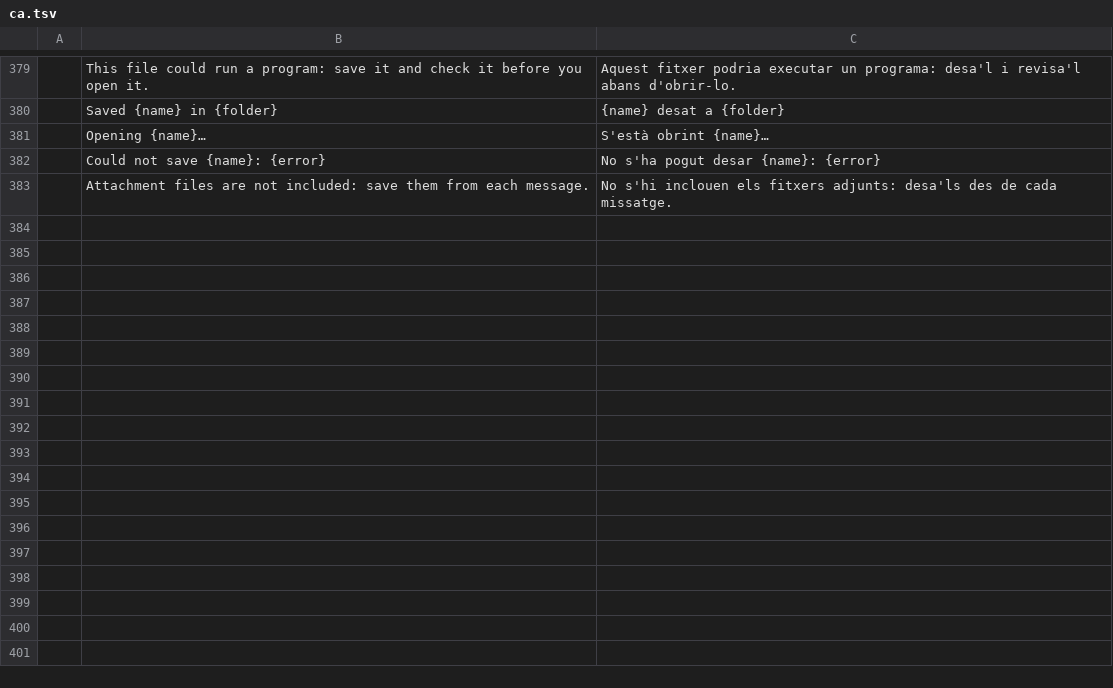
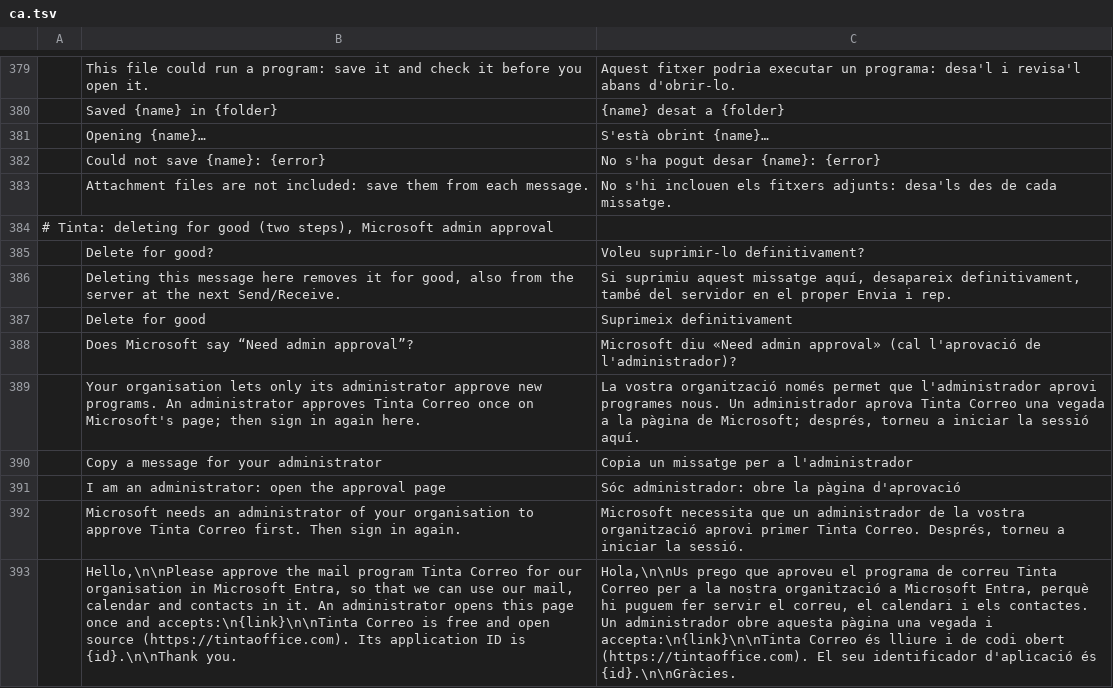
Before and after one commit to StDenis1980/ibercorreo, a TSV file: crates/ui-egui/src/i18n/ca.tsv, drawn as a sheet; only a part is shown, gaps mark what is left out; the diff names each change by its address in the sheet, - before the commit and + after, or states it on an @@ line.

```diff
--- a/crates/ui-egui/src/i18n/ca.tsv
+++ b/crates/ui-egui/src/i18n/ca.tsv
+row 384: # Tinta: deleting for good (two steps), Microsoft admin approval
+row 385:  | Delete for good? | Voleu suprimir-lo definitivament?
+row 386:  | Deleting this message here removes it for good, also from the server at the next Send/Receive. | Si suprimiu aquest missatge aquí, desapareix definitivament, també del servidor en el proper Envia i rep.
+row 387:  | Delete for good | Suprimeix definitivament
+row 388:  | Does Microsoft say “Need admin approval”? | Microsoft diu «Need admin approval» (cal l'aprovació de l'administrador)?
+row 389:  | Your organisation lets only its administrator approve new programs. An administrator approves Tinta Correo once on Microsoft's page; then sign in again here. | La vostra organització només permet que l'administrador aprovi programes nous. Un administrador aprova Tinta Correo una vegada a la pàgina de Microsoft; després, torneu a iniciar la sessió aquí.
+row 390:  | Copy a message for your administrator | Copia un missatge per a l'administrador
+row 391:  | I am an administrator: open the approval page | Sóc administrador: obre la pàgina d'aprovació
+row 392:  | Microsoft needs an administrator of your organisation to approve Tinta Correo first. Then sign in again. | Microsoft necessita que un administrador de la vostra organització aprovi primer Tinta Correo. Després, torneu a iniciar la sessió.
+row 393:  | Hello,\n\nPlease approve the mail program Tinta Correo for our organisation in Microsoft Entra, so that we can use our mail, calendar and contacts in it. An administrator opens this page once and accepts:\n{link}\n\nTinta Correo is free and open source (https://tintaoffice.com). Its application ID is {id}.\n\nThank you. | Hola,\n\nUs prego que aproveu el programa de correu Tinta Correo per a la nostra organització a Microsoft Entra, perquè hi puguem fer servir el correu, el calendari i els contactes. Un administrador obre aquesta pàgina una vegada i accepta:\n{link}\n\nTinta Correo és lliure i de codi obert (https://tintaoffice.com). El seu identificador d'aplicació és {id}.\n\nGràcies.
```
Also changed, not shown: crates/ui-egui/src/i18n/de.tsv, crates/ui-egui/src/i18n/es.tsv, 32 other files.
